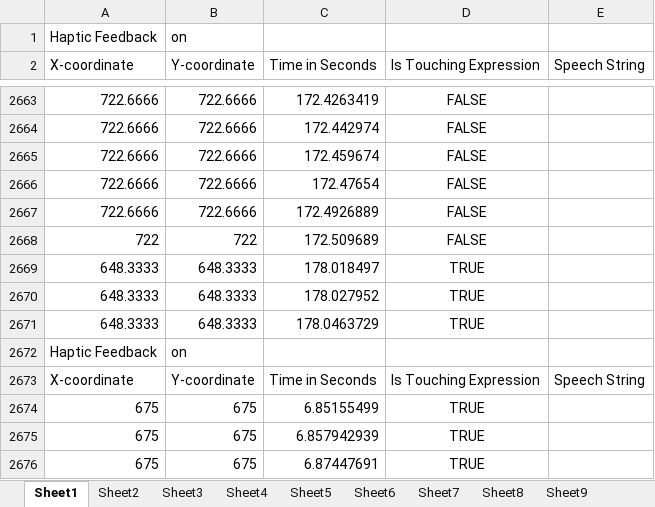
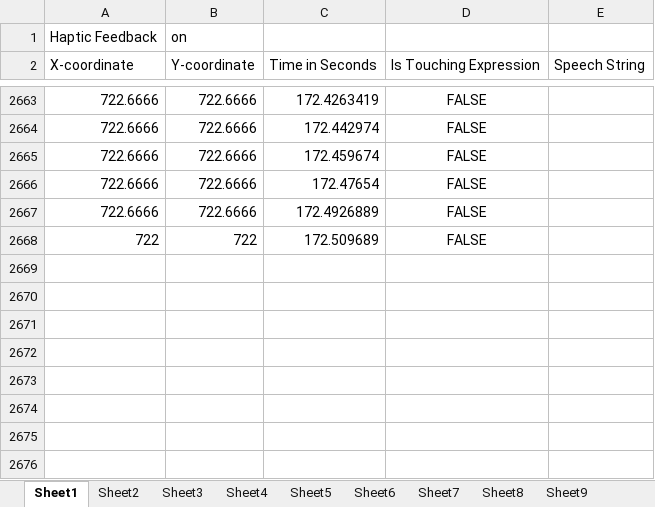
Before and after one commit to compSci91/TimeCalculator, an Excel workbook: Trelle Dandridge.xlsx, sheet Sheet1, drawn as a sheet; only a part is shown, gaps mark what is left out; values as stored, in another font and other column widths than the file's, no borders; charts and pictures not drawn; the diff names each change by its address in the sheet, - before the commit and + after, or states it on an @@ line.

```diff
--- a/Trelle Dandridge.xlsx (sheet Sheet1)
+++ b/Trelle Dandridge.xlsx (sheet Sheet1)
-row 2669: 648.3333 | 648.3333 | 178.018497 | TRUE
-row 2670: 648.3333 | 648.3333 | 178.027952 | TRUE
-row 2671: 648.3333 | 648.3333 | 178.0463729 | TRUE
-row 2672: Haptic Feedback | on
-row 2673: X-coordinate | Y-coordinate | Time in Seconds | Is Touching Expression | Speech String
-row 2674: 675 | 675 | 6.85155499 | TRUE
-row 2675: 675 | 675 | 6.857942939 | TRUE
-row 2676: 675 | 675 | 6.87447691 | TRUE
```
Also changed, not shown: charts or pictures, 1 other file.
